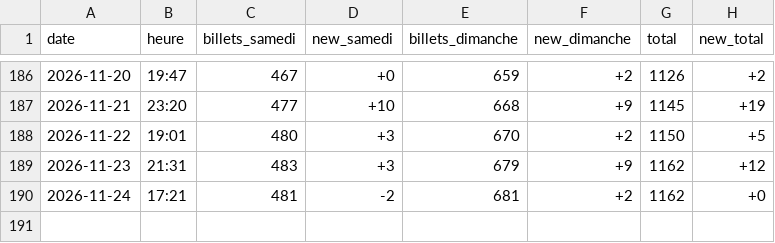
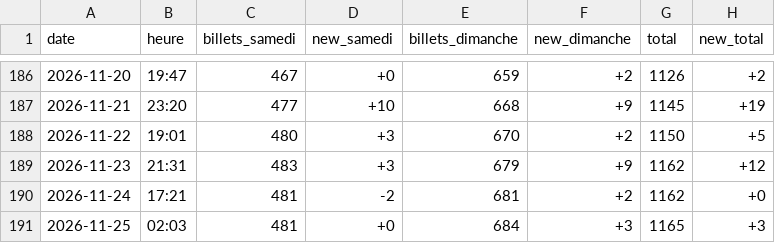
Before and after one commit to drihaen-88/sales-tracker-public, a CSV file: sales_history.csv, drawn as a sheet; only a part is shown, gaps mark what is left out.

```diff
--- a/sales_history.csv
+++ b/sales_history.csv
@@ -190 +190,2 @@ date,heure,billets_samedi,new_samedi,billets_dimanche,new_dimanche,total,new_tot
 2026-11-24,17:21,481,-2,681,+2,1162,+0
+2026-11-25,02:03,481,+0,684,+3,1165,+3
```
Also changed, not shown: sales_history_annie_LaLouviere.csv.
